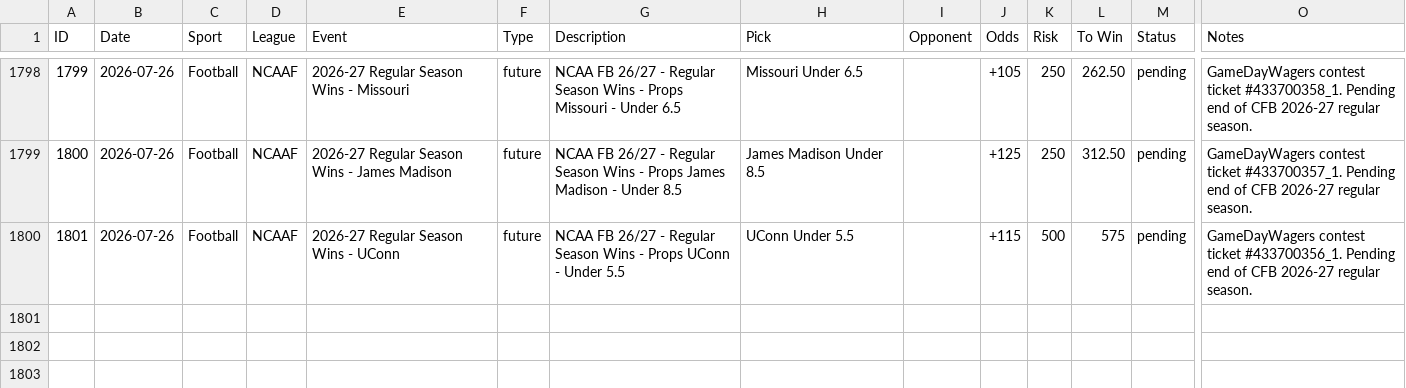
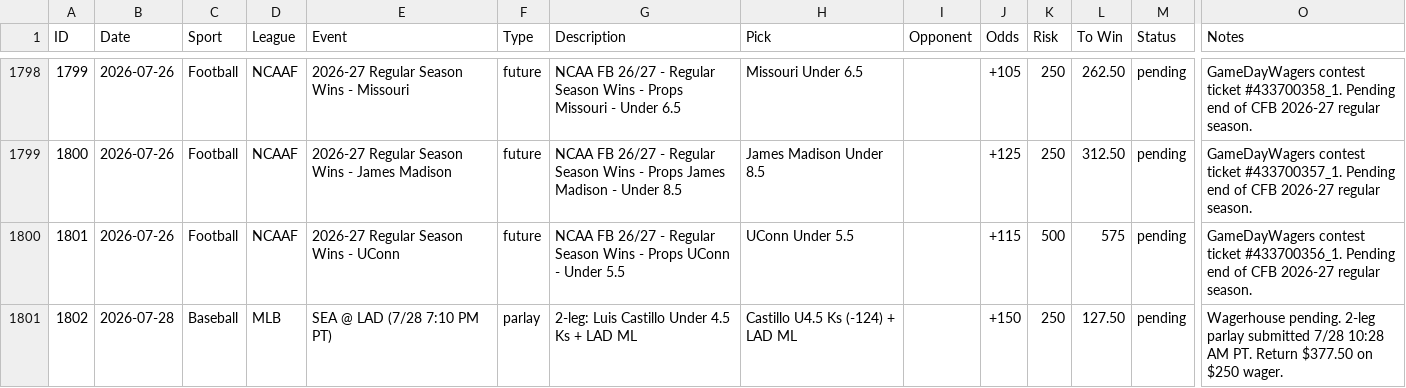
Before and after one commit to nritchey23-a11y/bet-tracker, a CSV file: bets.csv, drawn as a sheet; only a part is shown, gaps mark what is left out; rows hold the shown columns only; the diff names each change by its address in the sheet, - before the commit and + after, or states it on an @@ line.

Commit message:
Add pending Castillo U4.5 K + LAD ML parlay (ID 1802)
Wagerhouse 2-leg parlay placed 7/28 10:28 AM PT. $250 risk, +150 odds, $377.50 return.

```diff
--- a/bets.csv
+++ b/bets.csv
+row 1801: 1802 | 2026-07-28 | Baseball | MLB | SEA @ LAD (7/28 7:10 PM PT) | parlay | 2-leg: Luis Castillo Under 4.5 Ks + LAD ML | Castillo U4.5 Ks (-124) + LAD ML |  | +150 | 250 | 127.50 | pending | Wagerhouse pending. 2-leg parlay submitted 7/28 10:28 AM PT. Return $377.50 on $250 wager.
```
Also changed, not shown: 4 other files.
